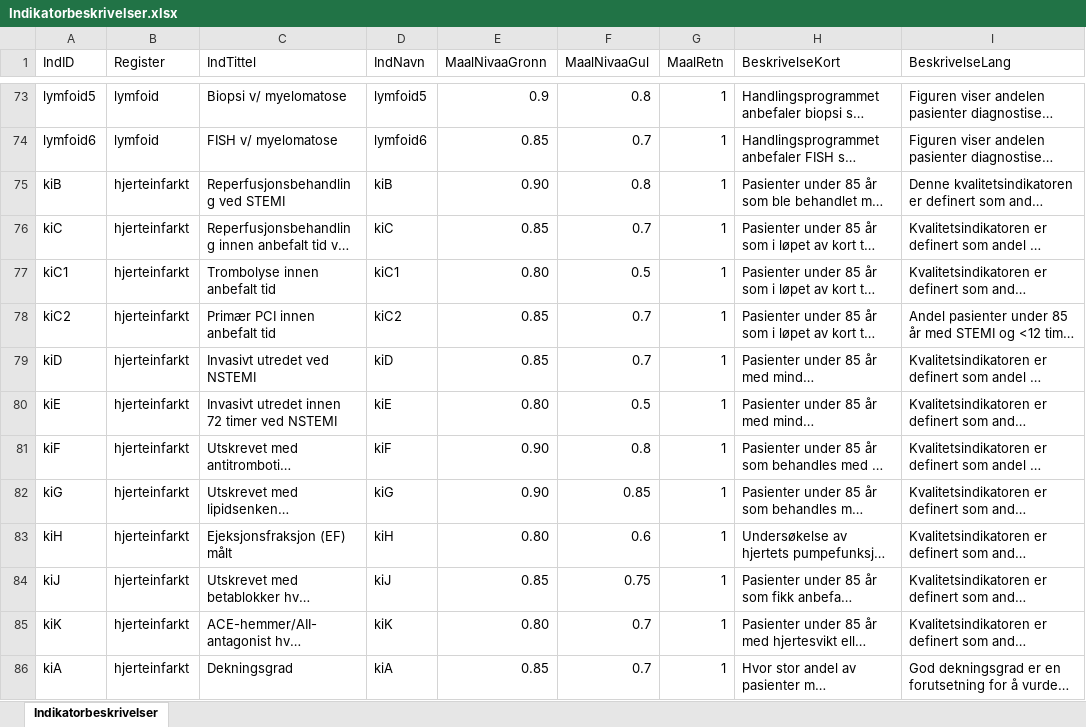
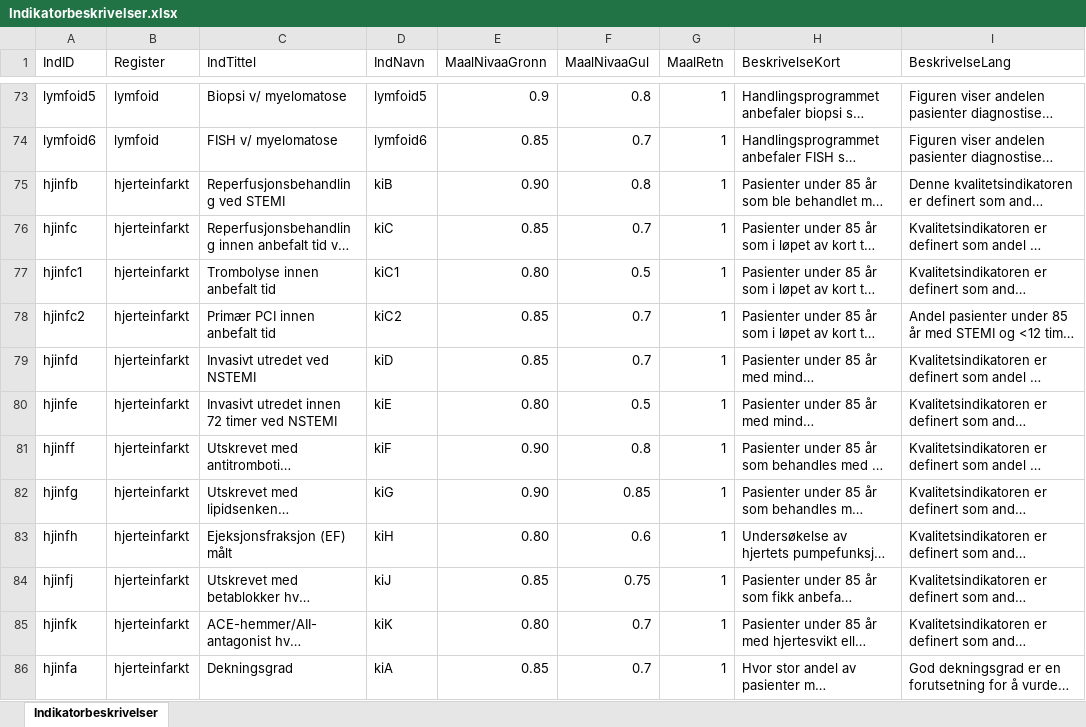
Before and after one commit to SKDE-Felles/qmongrdata, an Excel workbook: data-raw/Indikatorbeskrivelser.xlsx, sheet Indikatorbeskrivelser, drawn as a sheet; only a part is shown, gaps mark what is left out; long unchanged cells end in …; values as stored, in another font and other column widths than the file's, no borders; the diff covers the shown part only; the diff names each change by its address in the sheet, - before the commit and + after, or states it on an @@ line.

```diff
--- a/data-raw/Indikatorbeskrivelser.xlsx (sheet Indikatorbeskrivelser)
+++ b/data-raw/Indikatorbeskrivelser.xlsx (sheet Indikatorbeskrivelser)
-A75 (IndID): kiB
+A75 (IndID): hjinfb
-A76 (IndID): kiC
+A76 (IndID): hjinfc
-A77 (IndID): kiC1
+A77 (IndID): hjinfc1
-A78 (IndID): kiC2
+A78 (IndID): hjinfc2
-A79 (IndID): kiD
+A79 (IndID): hjinfd
-A80 (IndID): kiE
+A80 (IndID): hjinfe
-A81 (IndID): kiF
+A81 (IndID): hjinff
-A82 (IndID): kiG
+A82 (IndID): hjinfg
-A83 (IndID): kiH
+A83 (IndID): hjinfh
-A84 (IndID): kiJ
+A84 (IndID): hjinfj
-A85 (IndID): kiK
+A85 (IndID): hjinfk
-A86 (IndID): kiA
+A86 (IndID): hjinfa
```
Also changed, not shown: 11 added rows elsewhere in this sheet, 1 other file.
